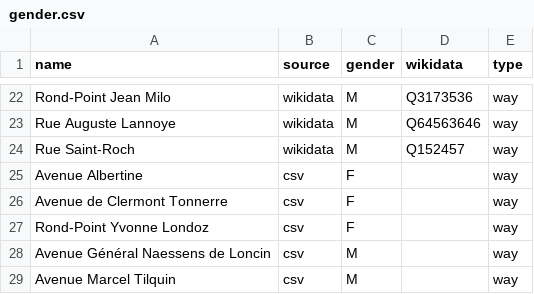
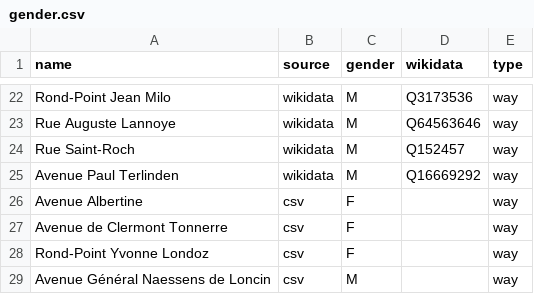
Before and after one commit to EqualStreetNames/equalstreetnames-rixensart, a CSV file: data/gender.csv, drawn as a sheet; only a part is shown, gaps mark what is left out; the shorter side is filled out with more unchanged rows.

Commit message:
Added Paul Terlinden in gender.csv

```diff
--- a/data/gender.csv
+++ b/data/gender.csv
@@ -24,2 +24,3 @@ name,source,gender,wikidata,type
 "Rue Saint-Roch",wikidata,M,Q152457,way
+"Avenue Paul Terlinden",wikidata,M,Q16669292,way
 "Avenue Albertine",csv,F,,way
```
